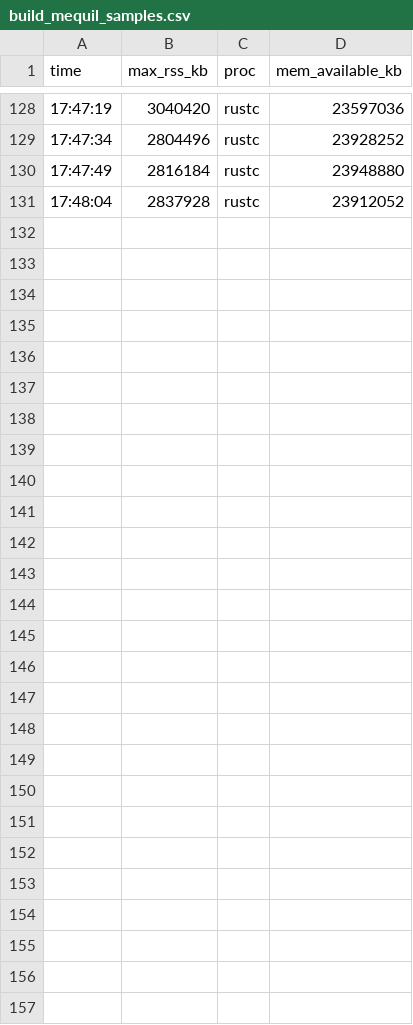
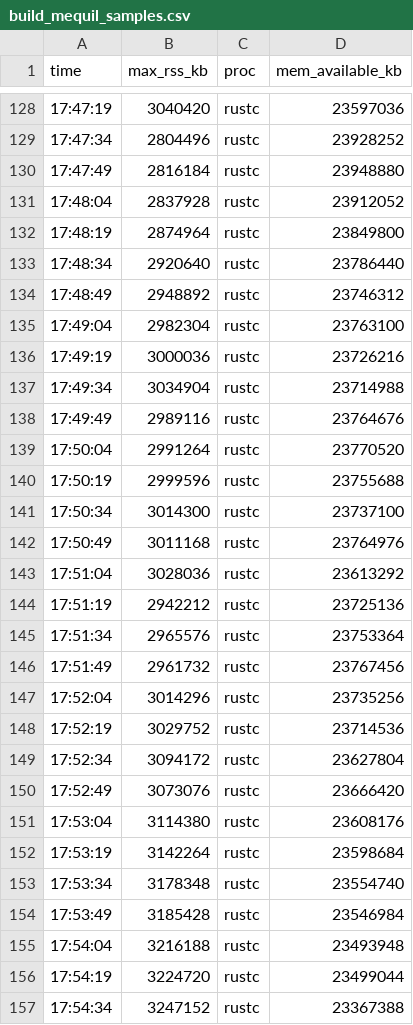
Before and after one commit to nmoinvaz/choptuik-large-d-raw, a CSV file: I1078-dh370/build_mequil_samples.csv, drawn as a sheet; only a part is shown, gaps mark what is left out; the diff names each change by its address in the sheet, - before the commit and + after, or states it on an @@ line.

Commit message:
I1078-dh370: feat/mode-equil build ends: exit 0, 2349 s, 24.29 GB

```diff
--- a/I1078-dh370/build_mequil_samples.csv
+++ b/I1078-dh370/build_mequil_samples.csv
+row 132: 17:48:19 | 2874964 | rustc | 23849800
+row 133: 17:48:34 | 2920640 | rustc | 23786440
+row 134: 17:48:49 | 2948892 | rustc | 23746312
+row 135: 17:49:04 | 2982304 | rustc | 23763100
+row 136: 17:49:19 | 3000036 | rustc | 23726216
+row 137: 17:49:34 | 3034904 | rustc | 23714988
+row 138: 17:49:49 | 2989116 | rustc | 23764676
+row 139: 17:50:04 | 2991264 | rustc | 23770520
+row 140: 17:50:19 | 2999596 | rustc | 23755688
+row 141: 17:50:34 | 3014300 | rustc | 23737100
+row 142: 17:50:49 | 3011168 | rustc | 23764976
+row 143: 17:51:04 | 3028036 | rustc | 23613292
+row 144: 17:51:19 | 2942212 | rustc | 23725136
+row 145: 17:51:34 | 2965576 | rustc | 23753364
+row 146: 17:51:49 | 2961732 | rustc | 23767456
+row 147: 17:52:04 | 3014296 | rustc | 23735256
+row 148: 17:52:19 | 3029752 | rustc | 23714536
+row 149: 17:52:34 | 3094172 | rustc | 23627804
+row 150: 17:52:49 | 3073076 | rustc | 23666420
+row 151: 17:53:04 | 3114380 | rustc | 23608176
+row 152: 17:53:19 | 3142264 | rustc | 23598684
+row 153: 17:53:34 | 3178348 | rustc | 23554740
+row 154: 17:53:49 | 3185428 | rustc | 23546984
+row 155: 17:54:04 | 3216188 | rustc | 23493948
+row 156: 17:54:19 | 3224720 | rustc | 23499044
+row 157: 17:54:34 | 3247152 | rustc | 23367388
```
Also changed, not shown: 7 other files.
